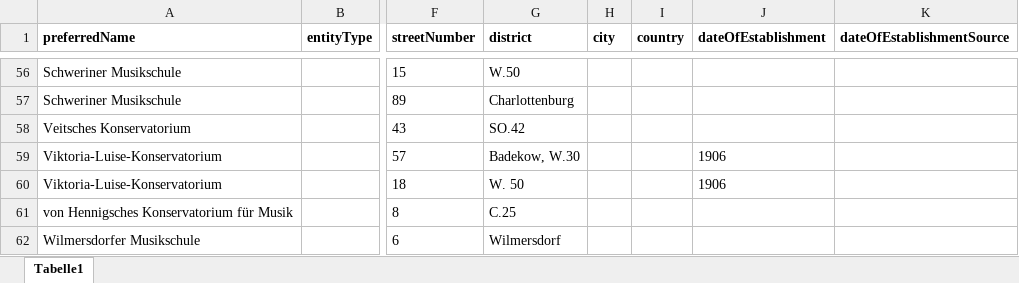
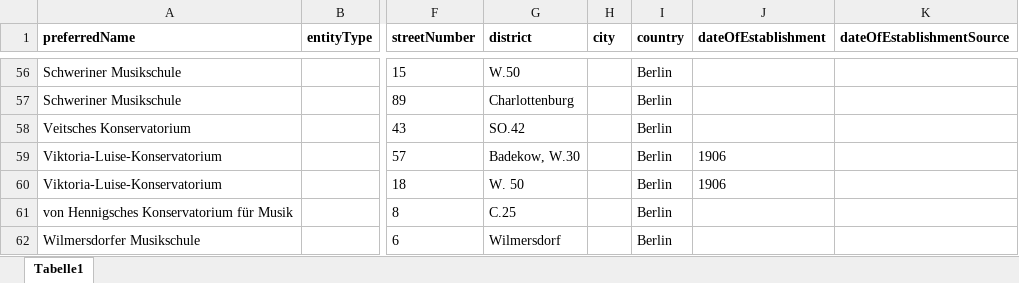
Before and after one commit to musikforschung/berlin_conservatories_1900, an Excel workbook: berlin_conservatories_1900.xlsx, sheet Tabelle1, drawn as a sheet; only a part is shown, gaps mark what is left out; values as stored, in another font and other column widths than the file's, no borders; the diff covers the shown part only; the diff names each change by its address in the sheet, - before the commit and + after, or states it on an @@ line.

```diff
--- a/berlin_conservatories_1900.xlsx (sheet Tabelle1)
+++ b/berlin_conservatories_1900.xlsx (sheet Tabelle1)
-I56:I62 (country): (empty)
+I56:I62 (country): Berlin
```
Also changed, not shown: 54 edited cells elsewhere in this sheet, 11 other files.
